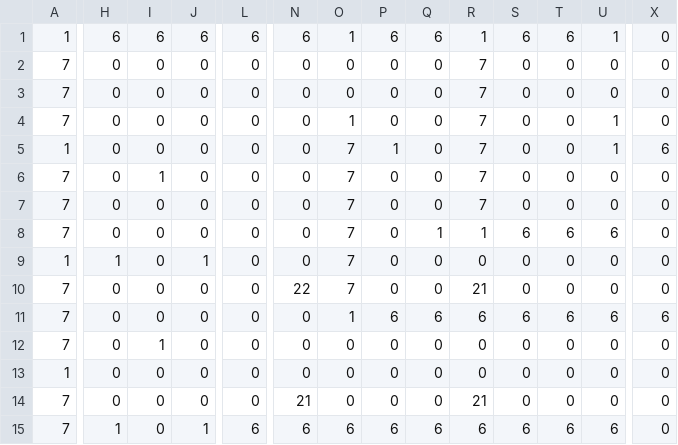
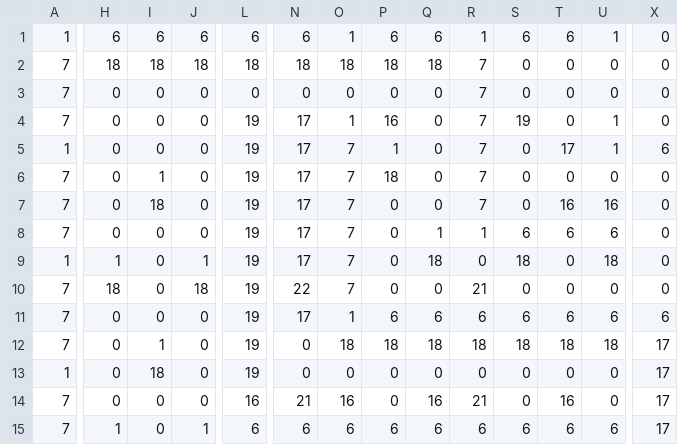
Before and after one commit to RyotaIzumi/Minge2026Spring_team4_action, a CSV file: I wanna Siv3D/OpenSiv3D_0.6.161/App/MapData/normal5.csv, drawn as a sheet; only a part is shown, gaps mark what is left out; removed rows and columns are numbered as before the commit, all else as after; rows hold the shown columns only; the diff covers the shown part only; the diff names each change by its address in the sheet, - before the commit and + after, or states it on an @@ line.

```diff
--- a/I wanna Siv3D/OpenSiv3D_0.6.161/App/MapData/normal5.csv
+++ b/I wanna Siv3D/OpenSiv3D_0.6.161/App/MapData/normal5.csv
+row 2: 7 | 18 | 18 | 18 | 18 | 18 | 18 | 18 | 18 | 7 | 0 | 0 | 0 | 0
-row 3: 7 | 0 | 0 | 0 | 0 | 0 | 0 | 0 | 0 | 7 | 0 | 0 | 0 | 0
-L4:L13: 0
+L4:L13: 19
-N4:N9: 0
+N4:N9: 17
-P4: 0
+P4: 16
-S4: 0
+S4: 19
-T5: 0
+T5: 17
-P6: 0
+P6: 18
-I7: 0
+I7: 18
-T7: 0
+T7: 16
-U7: 0
+U7: 16
-Q9: 0
+Q9: 18
-S9: 0
+S9: 18
-U9: 0
+U9: 18
-H10: 0
+H10: 18
-J10: 0
+J10: 18
-N11: 0
+N11: 17
-O12: 0
+O12: 18
-P12: 0
+P12: 18
-Q12: 0
+Q12: 18
-R12: 0
+R12: 18
-S12: 0
+S12: 18
-T12: 0
+T12: 18
-U12: 0
+U12: 18
-X12:X15: 0
+X12:X15: 17
-I13: 0
+I13: 18
-L14: 0
+L14: 16
-O14: 0
+O14: 16
-Q14: 0
+Q14: 16
-T14: 0
+T14: 16
```
Also changed, not shown: 16 edited cells elsewhere in this file, I wanna Siv3D/OpenSiv3D_0.6.161/App/MapData/normal1.csv, I wanna Siv3D/OpenSiv3D_0.6.161/App/MapData/normal2.csv, 15 other files.
